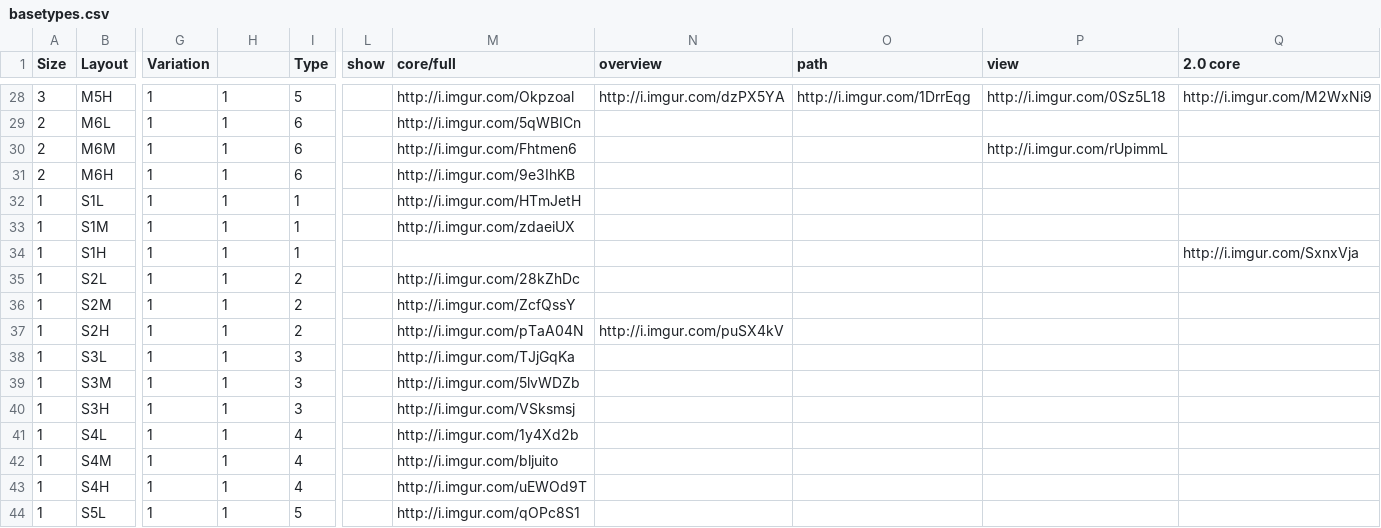
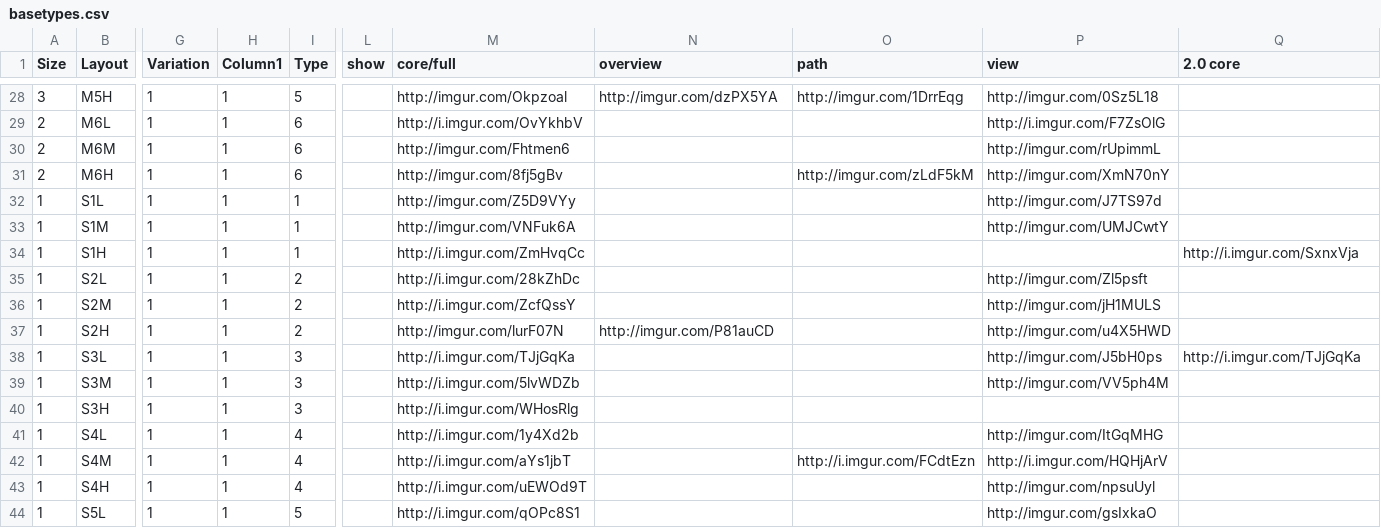
Before and after one commit to neotron/EDPathFinder, a CSV file: resources/basetypes.csv, drawn as a sheet; only a part is shown, gaps mark what is left out; the diff covers the shown part only; the diff names each change by its address in the sheet, - before the commit and + after, or states it on an @@ line.

```diff
--- a/resources/basetypes.csv
+++ b/resources/basetypes.csv
-H1: (empty)
+H1: Column1
-M28 (core/full): http://i.imgur.com/Okpzoal
+M28 (core/full): http://imgur.com/Okpzoal
-N28 (overview): http://i.imgur.com/dzPX5YA
+N28 (overview): http://imgur.com/dzPX5YA
-O28 (path): http://i.imgur.com/1DrrEqg
+O28 (path): http://imgur.com/1DrrEqg
-P28 (view): http://i.imgur.com/0Sz5L18
+P28 (view): http://imgur.com/0Sz5L18
-Q28 (2.0 core): http://i.imgur.com/M2WxNi9
+Q28 (2.0 core): (empty)
-M29 (core/full): http://i.imgur.com/5qWBICn
+M29 (core/full): http://i.imgur.com/OvYkhbV
-P29 (view): (empty)
+P29 (view): http://i.imgur.com/F7ZsOlG
-M30 (core/full): http://i.imgur.com/Fhtmen6
+M30 (core/full): http://imgur.com/Fhtmen6
-P30 (view): http://i.imgur.com/rUpimmL
+P30 (view): http://imgur.com/rUpimmL
-M31 (core/full): http://i.imgur.com/9e3IhKB
+M31 (core/full): http://imgur.com/8fj5gBv
-O31 (path): (empty)
+O31 (path): http://imgur.com/zLdF5kM
-P31 (view): (empty)
+P31 (view): http://imgur.com/XmN70nY
-M32 (core/full): http://i.imgur.com/HTmJetH
+M32 (core/full): http://imgur.com/Z5D9VYy
-P32 (view): (empty)
+P32 (view): http://imgur.com/J7TS97d
-M33 (core/full): http://i.imgur.com/zdaeiUX
+M33 (core/full): http://imgur.com/VNFuk6A
-P33 (view): (empty)
+P33 (view): http://imgur.com/UMJCwtY
-M34 (core/full): (empty)
+M34 (core/full): http://i.imgur.com/ZmHvqCc
-P35 (view): (empty)
+P35 (view): http://imgur.com/Zl5psft
-P36 (view): (empty)
+P36 (view): http://imgur.com/jH1MULS
-M37 (core/full): http://i.imgur.com/pTaA04N
+M37 (core/full): http://imgur.com/lurF07N
-N37 (overview): http://i.imgur.com/puSX4kV
+N37 (overview): http://imgur.com/P81auCD
-P37 (view): (empty)
+P37 (view): http://imgur.com/u4X5HWD
-P38 (view): (empty)
+P38 (view): http://imgur.com/J5bH0ps
-Q38 (2.0 core): (empty)
+Q38 (2.0 core): http://i.imgur.com/TJjGqKa
-P39 (view): (empty)
+P39 (view): http://imgur.com/VV5ph4M
-M40 (core/full): http://i.imgur.com/VSksmsj
+M40 (core/full): http://i.imgur.com/WHosRlg
-P41 (view): (empty)
+P41 (view): http://imgur.com/ItGqMHG
-M42 (core/full): http://i.imgur.com/bljuito
+M42 (core/full): http://i.imgur.com/aYs1jbT
-O42 (path): (empty)
+O42 (path): http://i.imgur.com/FCdtEzn
-P42 (view): (empty)
+P42 (view): http://i.imgur.com/HQHjArV
-P43 (view): (empty)
+P43 (view): http://imgur.com/npsuUyl
-P44 (view): (empty)
+P44 (view): http://imgur.com/gsIxkaO
```
Also changed, not shown: 72 edited cells elsewhere in this file, 1 other file.
